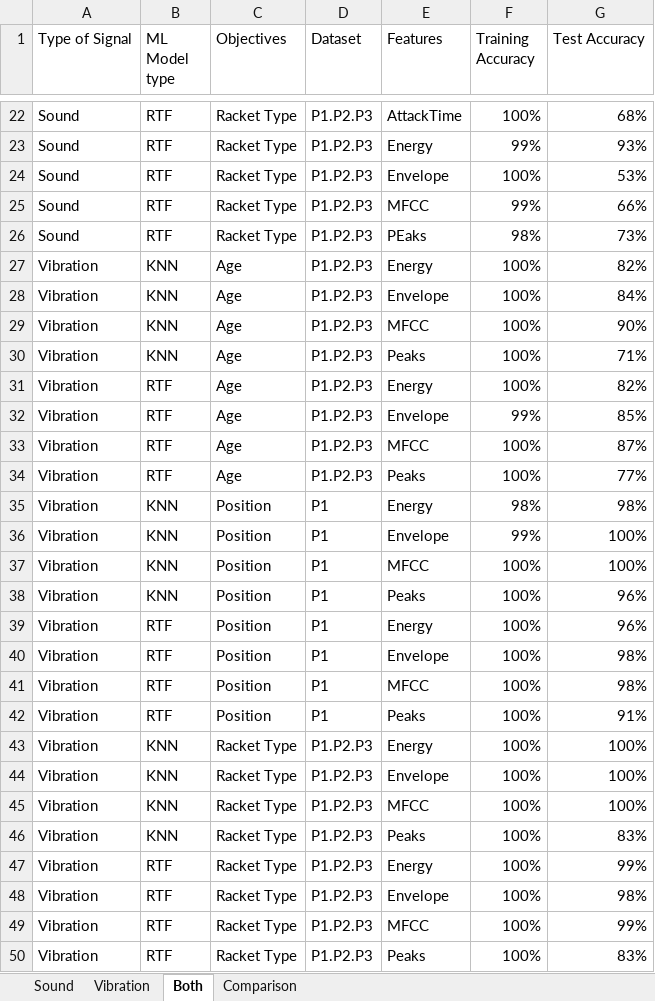
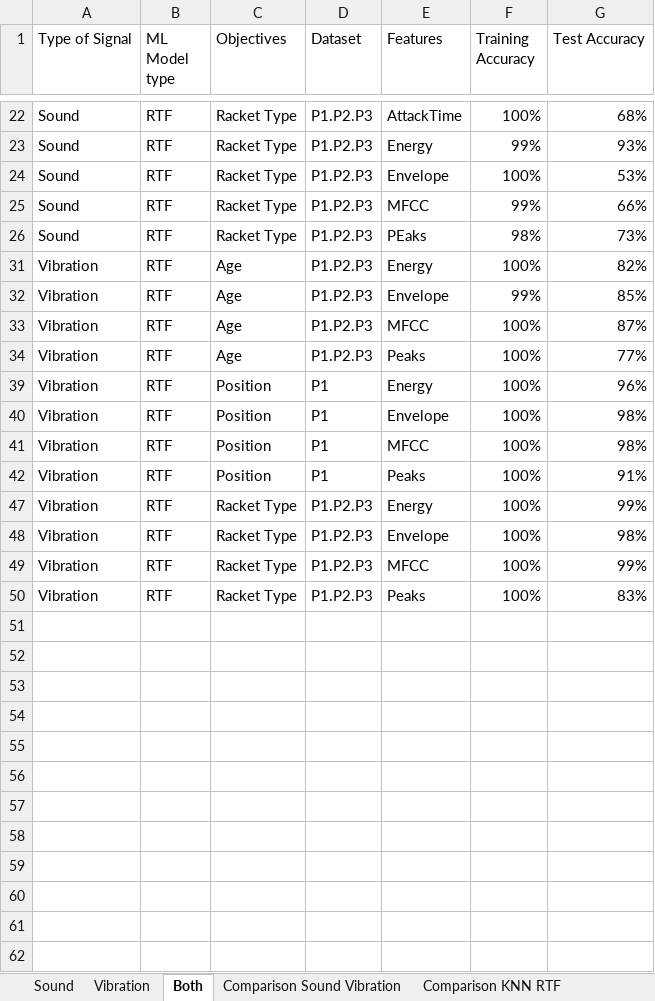
Before and after one commit to HugoMany/MLPadelProject, an Excel workbook: AllResults.xlsx, sheet Both, drawn as a sheet; only a part is shown, gaps mark what is left out; values as stored, in another font and other column widths than the file's, no borders; conditional formats and table styles not drawn; the diff covers the shown part only; the diff names each change by its address in the sheet, - before the commit and + after, or states it on an @@ line.

```diff
--- a/AllResults.xlsx (sheet Both)
+++ b/AllResults.xlsx (sheet Both)
-sheet tab: Comparison
+sheet tab: Comparison Sound Vibration
+sheet tab: Comparison KNN RTF
@@ row 27 hidden: Vibration | KNN | Age | P1.P2.P3 | Energy | 100% | 82% @@
@@ row 28 hidden: Vibration | KNN | Age | P1.P2.P3 | Envelope | 100% | 84% @@
@@ row 29 hidden: Vibration | KNN | Age | P1.P2.P3 | MFCC | 100% | 90% @@
@@ row 30 hidden: Vibration | KNN | Age | P1.P2.P3 | Peaks | 100% | 71% @@
@@ row 35 hidden: Vibration | KNN | Position | P1 | Energy | 98% | 98% @@
@@ row 36 hidden: Vibration | KNN | Position | P1 | Envelope | 99% | 100% @@
@@ row 37 hidden: Vibration | KNN | Position | P1 | MFCC | 100% | 100% @@
@@ row 38 hidden: Vibration | KNN | Position | P1 | Peaks | 100% | 96% @@
@@ row 43 hidden: Vibration | KNN | Racket Type | P1.P2.P3 | Energy | 100% | 100% @@
@@ row 44 hidden: Vibration | KNN | Racket Type | P1.P2.P3 | Envelope | 100% | 100% @@
@@ row 45 hidden: Vibration | KNN | Racket Type | P1.P2.P3 | MFCC | 100% | 100% @@
@@ row 46 hidden: Vibration | KNN | Racket Type | P1.P2.P3 | Peaks | 100% | 83% @@
```
Also changed, not shown: 15 hidden or unhidden rows elsewhere in this sheet, 1 other file.
